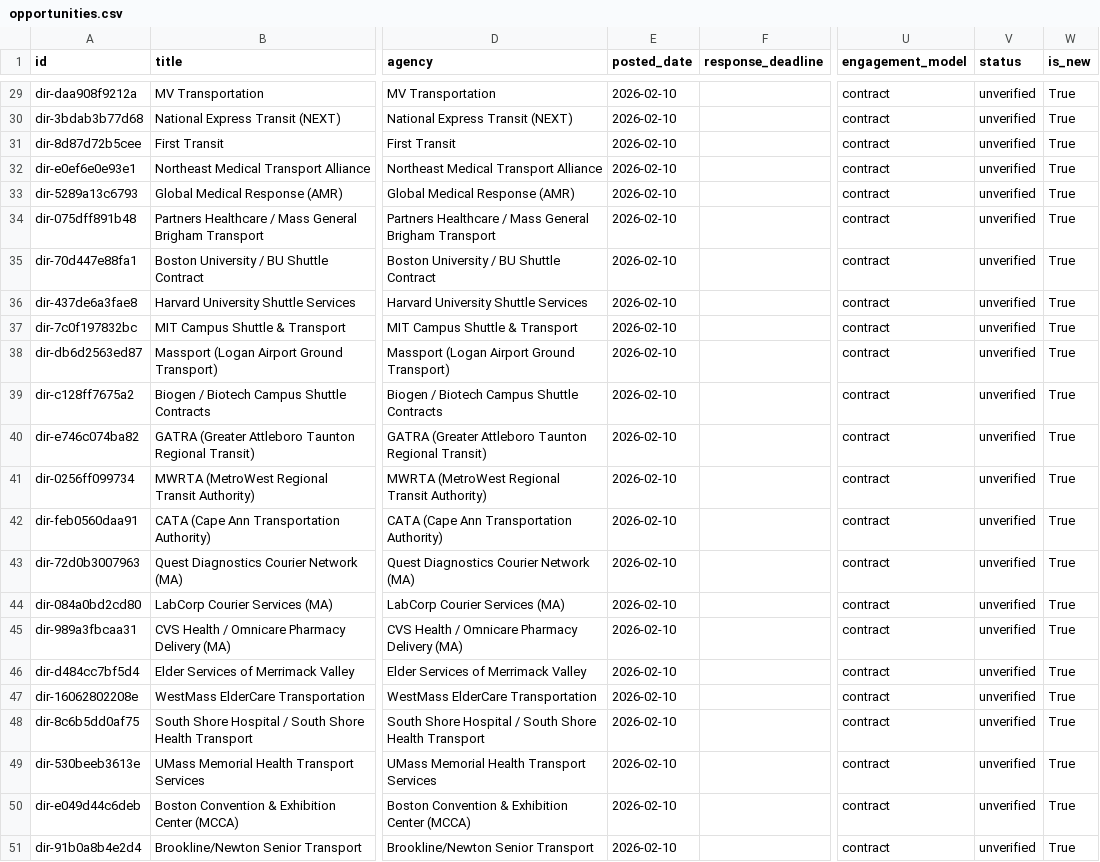
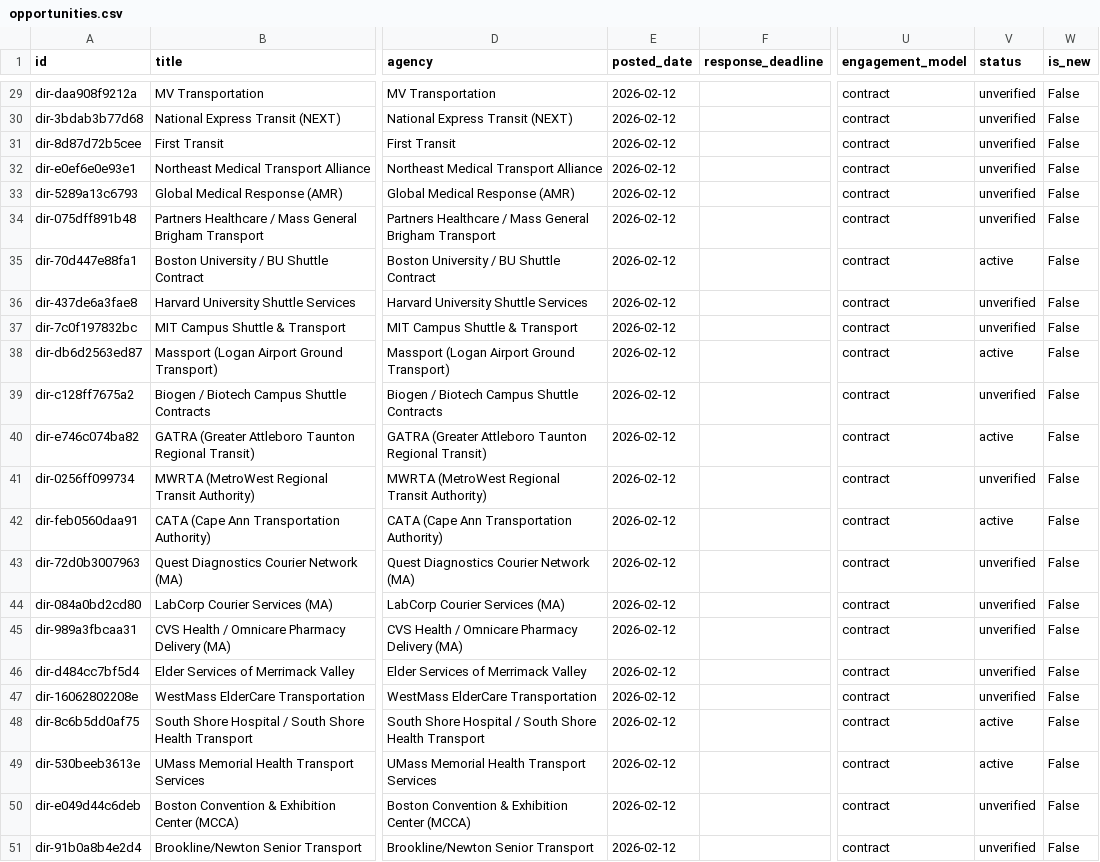
Before and after one commit to kwamAG/ma_transport_tracker, a CSV file: docs/opportunities.csv, drawn as a sheet; only a part is shown, gaps mark what is left out; the diff covers the shown part only; the diff names each change by its address in the sheet, - before the commit and + after, or states it on an @@ line.

```diff
--- a/docs/opportunities.csv
+++ b/docs/opportunities.csv
-E29:E51 (posted_date): 2026-02-10
+E29:E51 (posted_date): 2026-02-12
-W29:W51 (is_new): True
+W29:W51 (is_new): False
-V35 (status): unverified
+V35 (status): active
-V38 (status): unverified
+V38 (status): active
-V40 (status): unverified
+V40 (status): active
-V42 (status): unverified
+V42 (status): active
-V48:V49 (status): unverified
+V48:V49 (status): active
```
Also changed, not shown: 26 edited cells elsewhere in this file, 2 other files.
